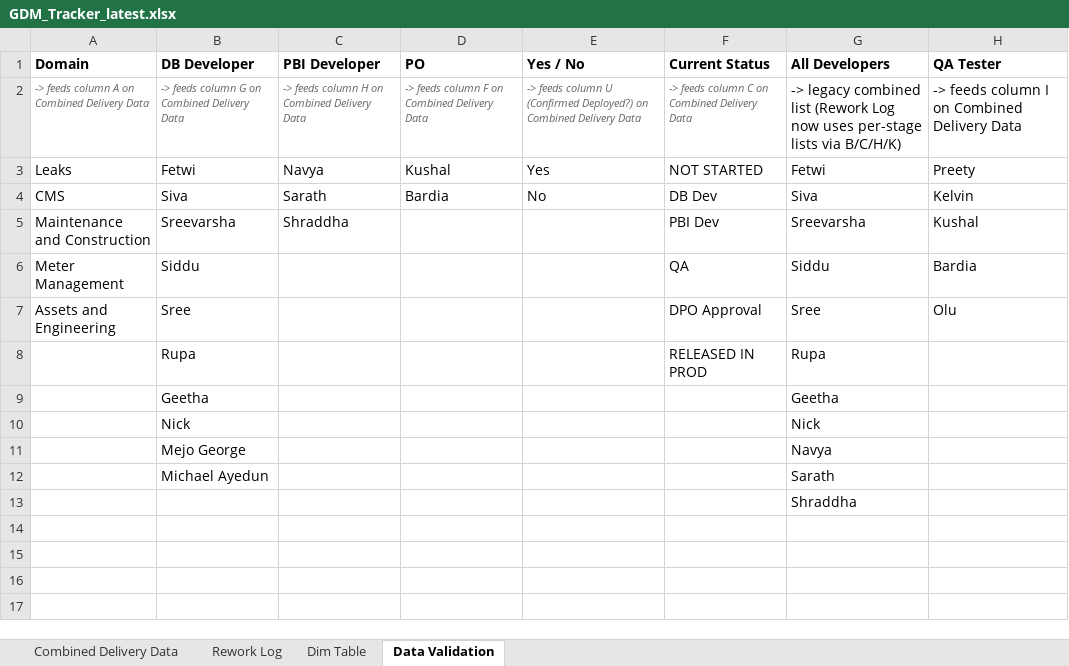
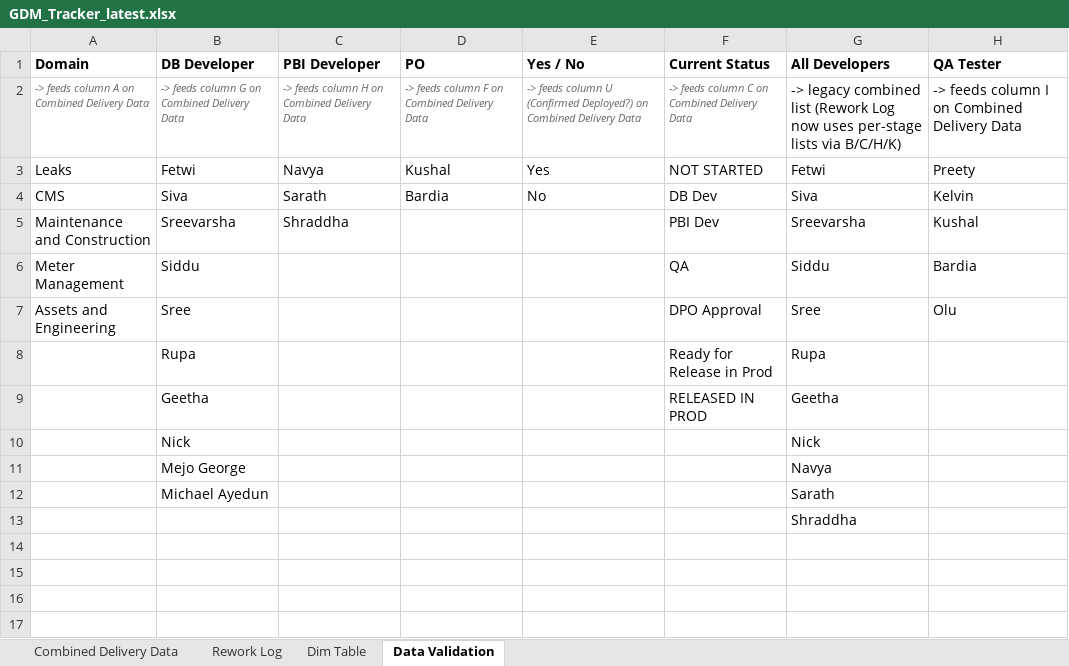
Before and after one commit to bezagetaneh01-lgtm/beza, an Excel workbook: docs/data/GDM_Tracker_latest.xlsx, sheet Data Validation, drawn as a sheet; only a part is shown; values as stored, in another font and other column widths than the file's, no borders; table styles not drawn; the diff names each change by its address in the sheet, - before the commit and + after, or states it on an @@ line.

Commit message:
Auto-sync tracker from SharePoint (2026-09-11 15:01)

```diff
--- a/docs/data/GDM_Tracker_latest.xlsx (sheet Data Validation)
+++ b/docs/data/GDM_Tracker_latest.xlsx (sheet Data Validation)
-F8 (Current Status): RELEASED IN PROD
+F8 (Current Status): Ready for Release in Prod
-F9 (Current Status): (empty)
+F9 (Current Status): RELEASED IN PROD
```
Also changed, not shown: public/data/GDM_Tracker_latest.xlsx.
